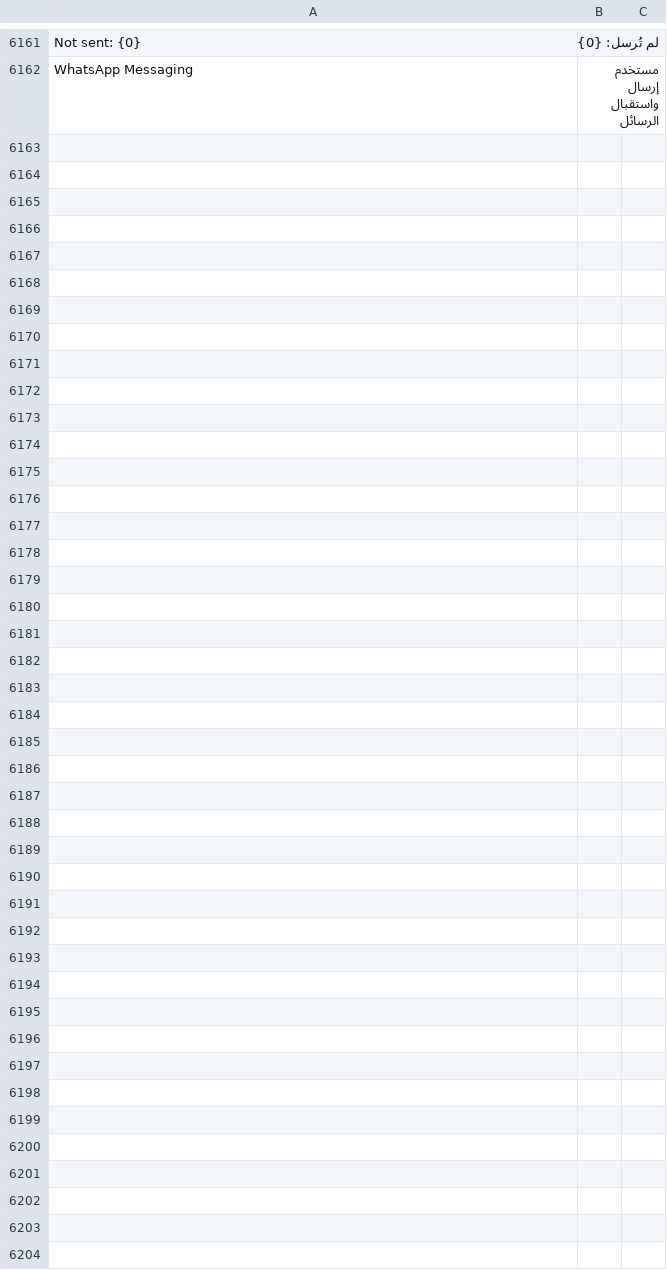
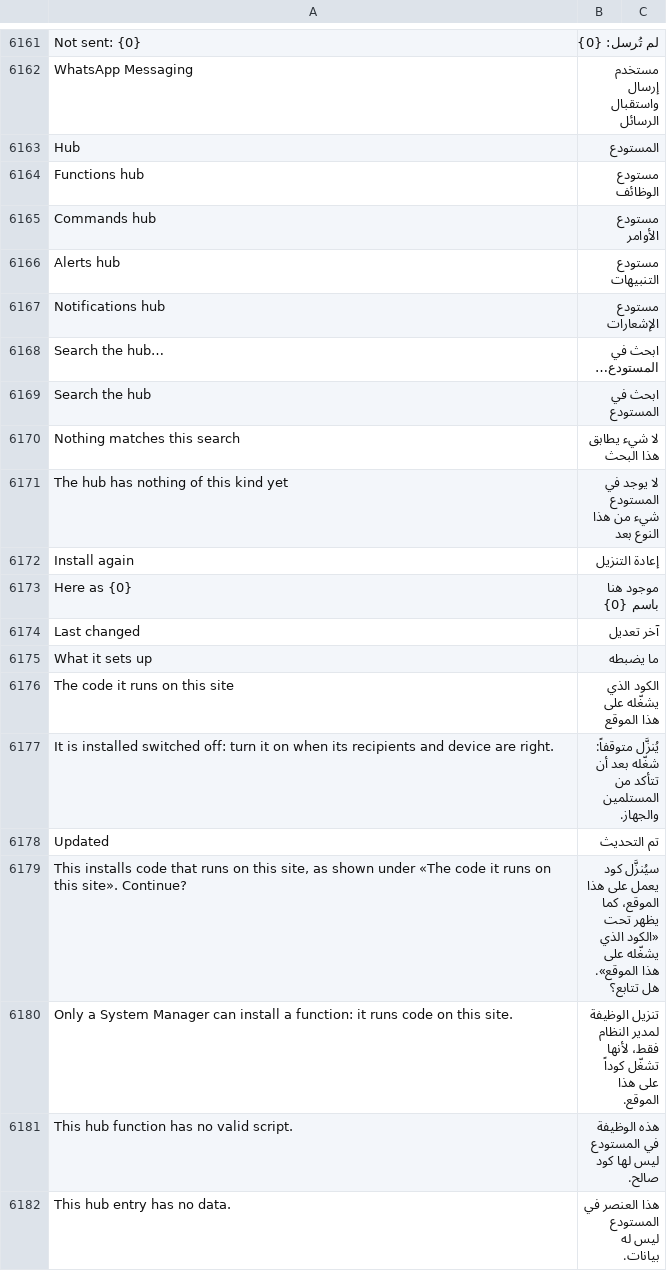
Before and after one commit to SANAD-Digital/whatsapp_next, a CSV file: whatsapp_next/translations/ar.csv, drawn as a sheet; only a part is shown, gaps mark what is left out; the diff covers the shown part only.

```diff
--- a/whatsapp_next/translations/ar.csv
+++ b/whatsapp_next/translations/ar.csv
@@ -6162 +6162,21 @@ Not sent: {0},لم تُرسل: {0}
 WhatsApp Messaging,مستخدم إرسال واستقبال الرسائل
+Hub,المستودع
+Functions hub,مستودع الوظائف
+Commands hub,مستودع الأوامر
+Alerts hub,مستودع التنبيهات
+Notifications hub,مستودع الإشعارات
+Search the hub…,ابحث في المستودع…
+Search the hub,ابحث في المستودع
+Nothing matches this search,لا شيء يطابق هذا البحث
+The hub has nothing of this kind yet,لا يوجد في المستودع شيء من هذا النوع بعد
+Install again,إعادة التنزيل
+Here as {0},موجود هنا باسم {0}
+Last changed,آخر تعديل
+What it sets up,ما يضبطه
+The code it runs on this site,الكود الذي يشغّله على هذا الموقع
+It is installed switched off: turn it on when its recipients and device are right.,يُنزَّل متوقفاً: شغّله بعد أن تتأكد من المستلمين والجهاز.
+Updated,تم التحديث
+"This installs code that runs on this site, as shown under «The code it runs on this site». Continue?",سيُنزَّل كود يعمل على هذا الموقع، كما يظهر تحت «الكود الذي يشغّله على هذا الموقع». هل تتابع؟
+Only a System Manager can install a function: it runs code on this site.,تنزيل الوظيفة لمدير النظام فقط، لأنها تشغّل كوداً على هذا الموقع.
+This hub function has no valid script.,هذه الوظيفة في المستودع ليس لها كود صالح.
+This hub entry has no data.,هذا العنصر في المستودع ليس له بيانات.
```
Also changed, not shown: 16 added rows elsewhere in this file, 19 other files.
